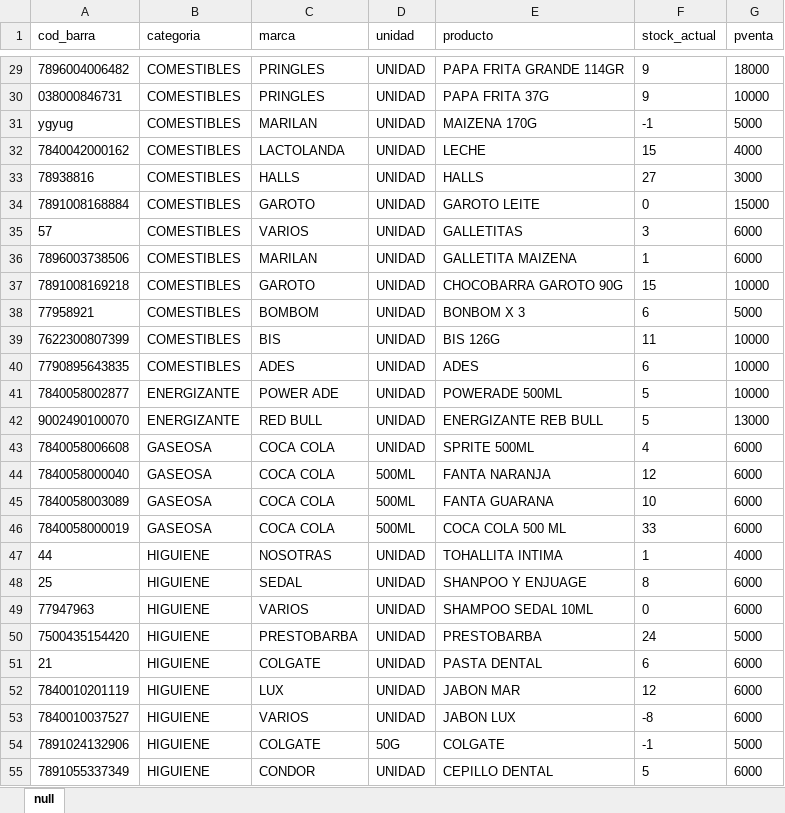
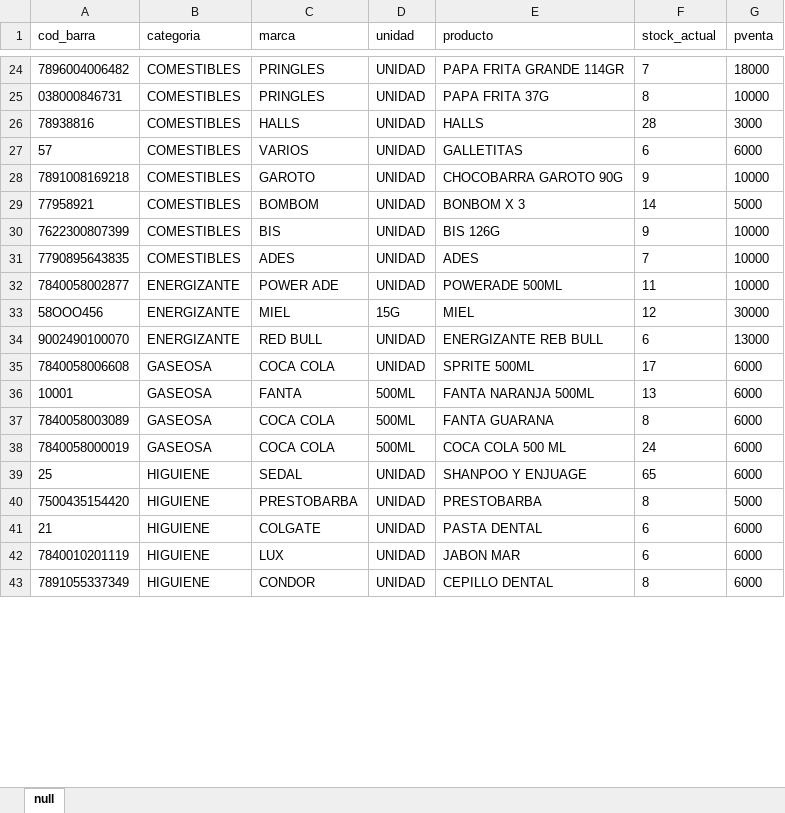
Before and after one commit to ProfDigno/SisDaoMotel, an Excel workbook: APPSHEET/EXCEL/lista_producto_franco.xlsx, sheet null, drawn as a sheet; only a part is shown, gaps mark what is left out; values as stored, in another font and other column widths than the file's, no borders; charts and pictures not drawn; removed rows and columns are numbered as before the commit, all else as after; the diff covers the shown part only; the diff names each change by its address in the sheet, - before the commit and + after, or states it on an @@ line.

```diff
--- a/APPSHEET/EXCEL/lista_producto_franco.xlsx (sheet null)
+++ b/APPSHEET/EXCEL/lista_producto_franco.xlsx (sheet null)
-F24 (stock_actual): 9
+F24 (stock_actual): 7
-F25 (stock_actual): 9
+F25 (stock_actual): 8
-row 31: ygyug | COMESTIBLES | MARILAN | UNIDAD | MAIZENA 170G | -1 | 5000
-row 32: 7840042000162 | COMESTIBLES | LACTOLANDA | UNIDAD | LECHE | 15 | 4000
-F26 (stock_actual): 27
+F26 (stock_actual): 28
-row 34: 7891008168884 | COMESTIBLES | GAROTO | UNIDAD | GAROTO LEITE | 0 | 15000
-F27 (stock_actual): 3
+F27 (stock_actual): 6
-row 36: 7896003738506 | COMESTIBLES | MARILAN | UNIDAD | GALLETITA MAIZENA | 1 | 6000
-F28 (stock_actual): 15
+F28 (stock_actual): 9
-F29 (stock_actual): 6
+F29 (stock_actual): 14
-F30 (stock_actual): 11
+F30 (stock_actual): 9
-F31 (stock_actual): 6
+F31 (stock_actual): 7
-F32 (stock_actual): 5
+F32 (stock_actual): 11
+row 33: 58OOO456 | ENERGIZANTE | MIEL | 15G | MIEL | 12 | 30000
-F34 (stock_actual): 5
+F34 (stock_actual): 6
-F35 (stock_actual): 4
+F35 (stock_actual): 17
-A36 (cod_barra): 7840058000040
+A36 (cod_barra): 10001
-C36 (marca): COCA COLA
+C36 (marca): FANTA
-E36 (producto): FANTA NARANJA
+E36 (producto): FANTA NARANJA 500ML
-F36 (stock_actual): 12
+F36 (stock_actual): 13
-F37 (stock_actual): 10
+F37 (stock_actual): 8
-F38 (stock_actual): 33
+F38 (stock_actual): 24
-row 47: 44 | HIGUIENE | NOSOTRAS | UNIDAD | TOHALLITA INTIMA | 1 | 4000
-F39 (stock_actual): 8
+F39 (stock_actual): 65
-row 49: 77947963 | HIGUIENE | VARIOS | UNIDAD | SHAMPOO SEDAL 10ML | 0 | 6000
-F40 (stock_actual): 24
+F40 (stock_actual): 8
-F42 (stock_actual): 12
+F42 (stock_actual): 6
-row 53: 7840010037527 | HIGUIENE | VARIOS | UNIDAD | JABON LUX | -8 | 6000
-row 54: 7891024132906 | HIGUIENE | COLGATE | 50G | COLGATE | -1 | 5000
-F43 (stock_actual): 5
+F43 (stock_actual): 8
```
Also changed, not shown: 7 added rows, 32 removed rows and 27 edited cells elsewhere in this sheet, APPSHEET/EXCEL/caja_fec_usu_franco.xlsx, APPSHEET/EXCEL/caja_resumen_franco.xlsx, 23 other files.
